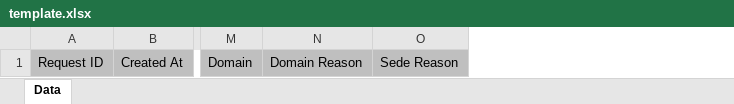
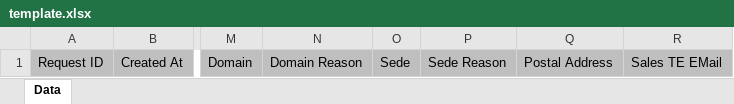
Before and after one commit to TelefonicaTC2Tech/yssb-devi-reports, an Excel workbook: reports/inquiring_requests/templates/xlsx/template.xlsx, sheet Data, drawn as a sheet; only a part is shown, gaps mark what is left out; values as stored, in another font and other column widths than the file's, no borders; the diff names each change by its address in the sheet, - before the commit and + after, or states it on an @@ line.

Commit message:
feat: add new fields to inquiring report (#6)

```diff
--- a/reports/inquiring_requests/templates/xlsx/template.xlsx (sheet Data)
+++ b/reports/inquiring_requests/templates/xlsx/template.xlsx (sheet Data)
+column O, row 1: Sede
+column Q, row 1: Postal Address
+column R, row 1: Sales TE EMail
```
Also changed, not shown: 1 other file.
